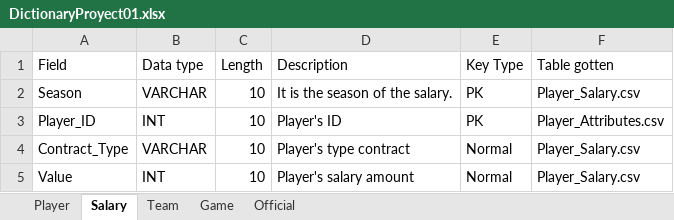
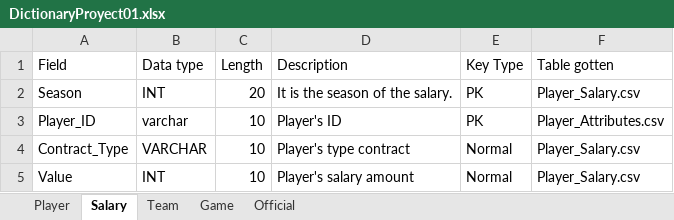
Before and after one commit to elpatron2211/BasedeDatosProyecto1, an Excel workbook: Others/DictionaryProyect01.xlsx, sheet Salary, drawn as a sheet; values as stored, in another font and other column widths than the file's, no borders; the diff names each change by its address in the sheet, - before the commit and + after, or states it on an @@ line.

```diff
--- a/Others/DictionaryProyect01.xlsx (sheet Salary)
+++ b/Others/DictionaryProyect01.xlsx (sheet Salary)
-B2 (Data type): VARCHAR
+B2 (Data type): INT
-C2 (Length): 10
+C2 (Length): 20
-B3 (Data type): INT
+B3 (Data type): varchar
```
Also changed, not shown: sheet Game, sheet Team, sheet Official, sheet Player.
